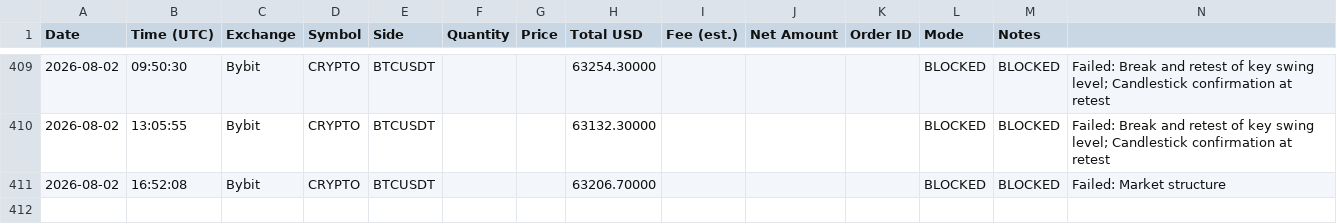
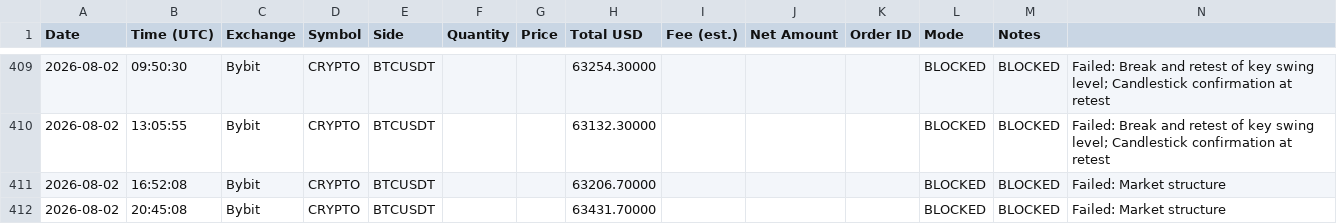
Before and after one commit to anonyemichael/ClaudeTrader-Pro, a CSV file: trades.csv, drawn as a sheet; only a part is shown, gaps mark what is left out; the diff names each change by its address in the sheet, - before the commit and + after, or states it on an @@ line.

Commit message:
bot: log update 2026-08-02T20:45:08Z

```diff
--- a/trades.csv
+++ b/trades.csv
+row 412: 2026-08-02 | 20:45:08 | Bybit | CRYPTO | BTCUSDT |  |  | 63431.70000 |  |  |  | BLOCKED | BLOCKED | Failed: Market structure
```
